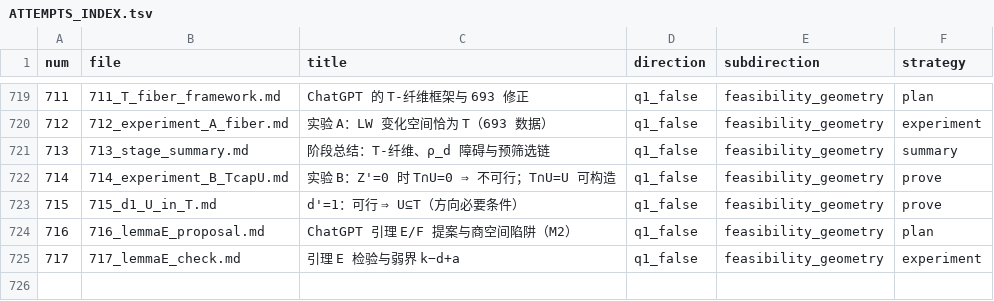
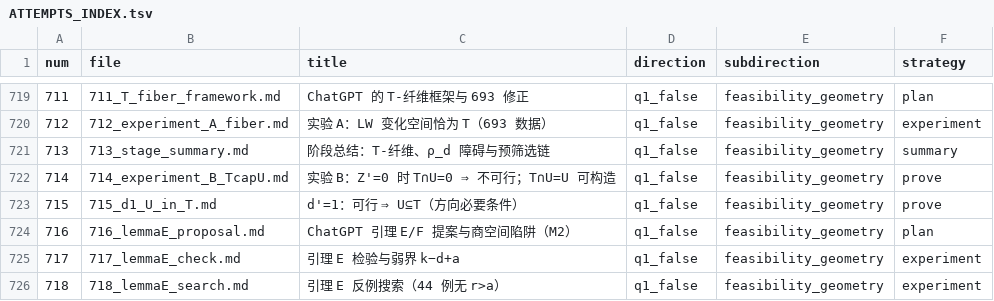
Before and after one commit to Zhengshuji/q1-test-temp, a TSV file: workspace/ATTEMPTS_INDEX.tsv, drawn as a sheet; only a part is shown, gaps mark what is left out.

```diff
--- a/workspace/ATTEMPTS_INDEX.tsv
+++ b/workspace/ATTEMPTS_INDEX.tsv
@@ -725 +725,2 @@ num	file	title	direction	subdirection	strategy
 717	717_lemmaE_check.md	引理 E 检验与弱界 k−d+a	q1_false	feasibility_geometry	experiment
+718	718_lemmaE_search.md	引理 E 反例搜索（44 例无 r>a）	q1_false	feasibility_geometry	experiment
```
Also changed, not shown: 2 other files.
